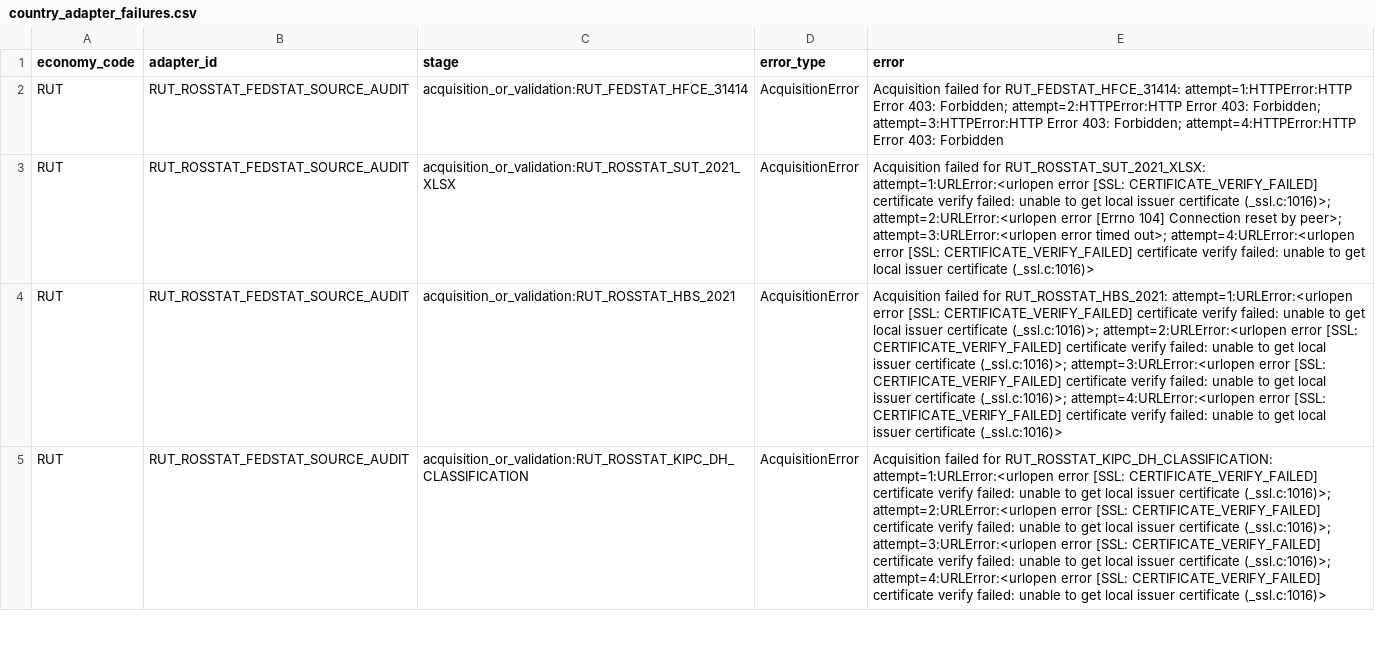
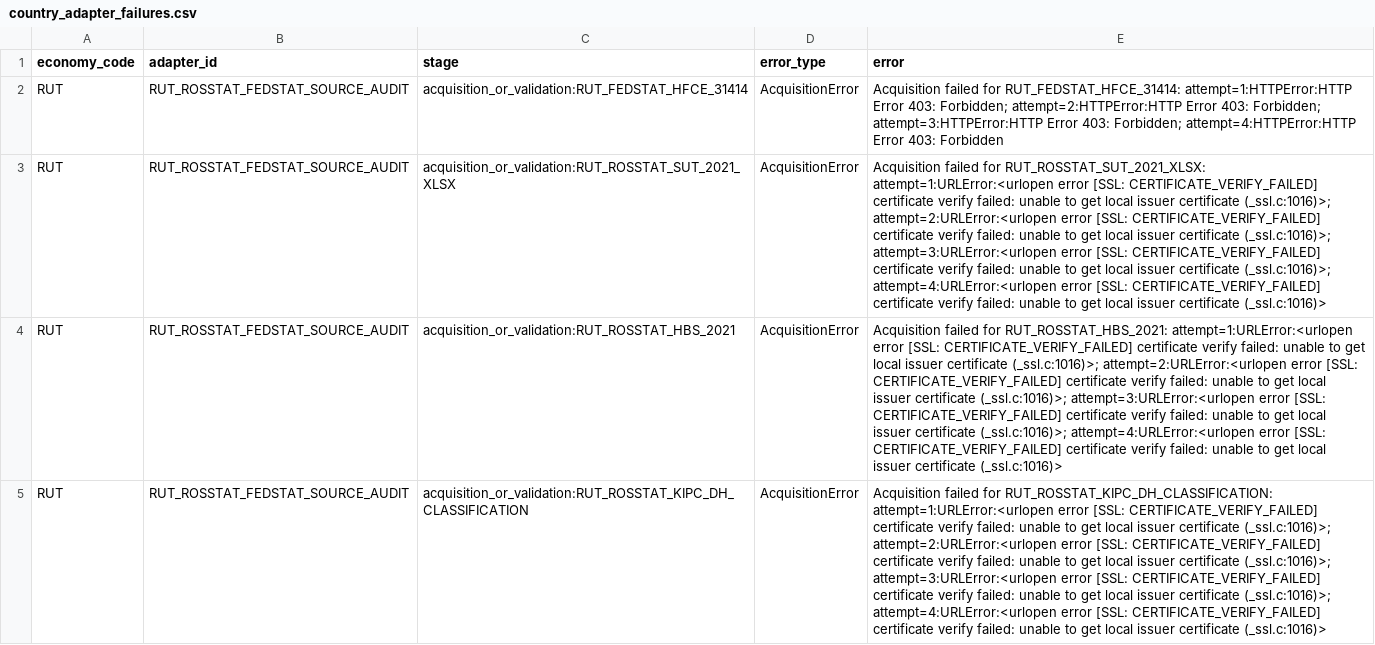
Before and after one commit to tomazlucena-crypto/armilar-data-pipeline, a CSV file: public/latest/country_adapter_failures.csv, drawn as a sheet; only a part is shown; the diff names each change by its address in the sheet, - before the commit and + after, or states it on an @@ line.

```diff
--- a/public/latest/country_adapter_failures.csv
+++ b/public/latest/country_adapter_failures.csv
-E3 (error): …attempt=2:URLError:<urlopen error [Errno 104] Connection reset by peer>; attempt=3:URLError:<urlopen error timed out>; attempt=4:URLError:<urlopen error…
+E3 (error): …attempt=2:URLError:<urlopen error [SSL: CERTIFICATE_VERIFY_FAILED] certificate verify failed: unable to get local issuer certificate (_ssl.c:1016)>; attempt=3:URLError:<urlopen error [SSL: CERTIFICATE_VERIFY_FAILED] certificate verify failed: unable to get local issuer certificate (_ssl.c:1016)>; attempt=4:URLError:<urlopen error…
```
Also changed, not shown: public/latest/country_source_attempts.csv, public/latest/country_source_evidence.csv, 29 other files.
